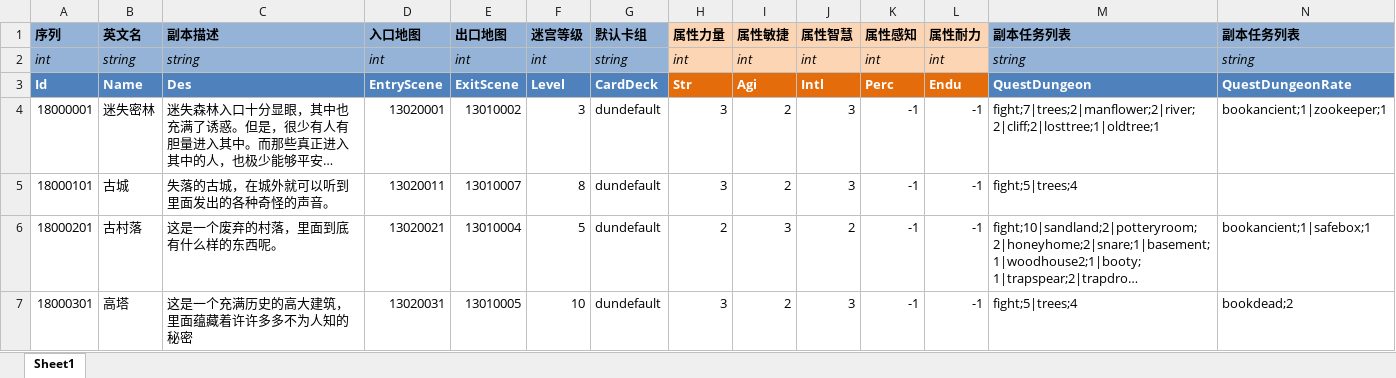
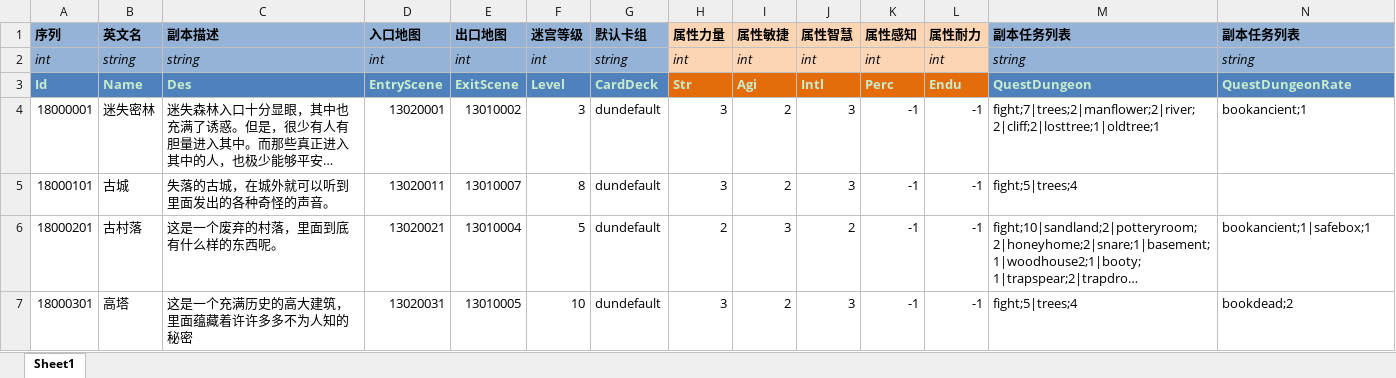
Before and after one commit to realeternia/TOMClassic, an Excel workbook: ConfigData/Xlsx/Dungeon.xlsx, sheet Sheet1, drawn as a sheet; only a part is shown; long unchanged cells end in …; values as stored, in another font and other column widths than the file's, no borders; table styles not drawn; the diff covers the shown part only; the diff names each change by its address in the sheet, - before the commit and + after, or states it on an @@ line.

```diff
--- a/ConfigData/Xlsx/Dungeon.xlsx (sheet Sheet1)
+++ b/ConfigData/Xlsx/Dungeon.xlsx (sheet Sheet1)
-A3:N3 text colour: #FFFFFF
+A3:N3 text colour: #C7EDCC
-N4 (副本任务列表): bookancient;1|zookeeper;1
+N4 (副本任务列表): bookancient;1
```
Also changed, not shown: cell formats elsewhere in this sheet, ConfigData/Xlsx/SceneQuest.xlsx, 10 other files.
